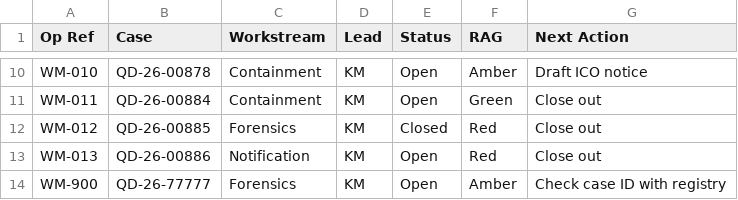
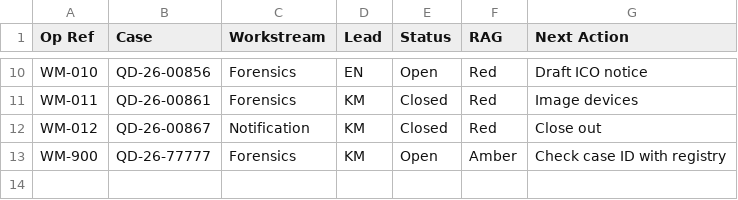
Before and after one commit to qdvc-apps/qdvc-case-manager, a CSV file: sample-workspace/projects/operation-waymaker.csv, drawn as a sheet; only a part is shown, gaps mark what is left out; the diff covers the shown part only; the diff names each change by its address in the sheet, - before the commit and + after, or states it on an @@ line.

```diff
--- a/sample-workspace/projects/operation-waymaker.csv
+++ b/sample-workspace/projects/operation-waymaker.csv
-B10 (Case): QD-26-00878
+B10 (Case): QD-26-00856
-C10:C11 (Workstream): Containment
+C10:C11 (Workstream): Forensics
-D10 (Lead): KM
+D10 (Lead): EN
-F10 (RAG): Amber
+F10 (RAG): Red
-B11 (Case): QD-26-00884
+B11 (Case): QD-26-00861
-E11 (Status): Open
+E11 (Status): Closed
-F11 (RAG): Green
+F11 (RAG): Red
-G11 (Next Action): Close out
+G11 (Next Action): Image devices
-B12 (Case): QD-26-00885
+B12 (Case): QD-26-00867
-C12 (Workstream): Forensics
+C12 (Workstream): Notification
-row 13: WM-013 | QD-26-00886 | Notification | KM | Open | Red | Close out
```
Also changed, not shown: 33 edited cells elsewhere in this file, sample-workspace/imports/allocation-control-sheet.csv, sample-workspace/imports/case-catalogue.csv, 25 other files.
